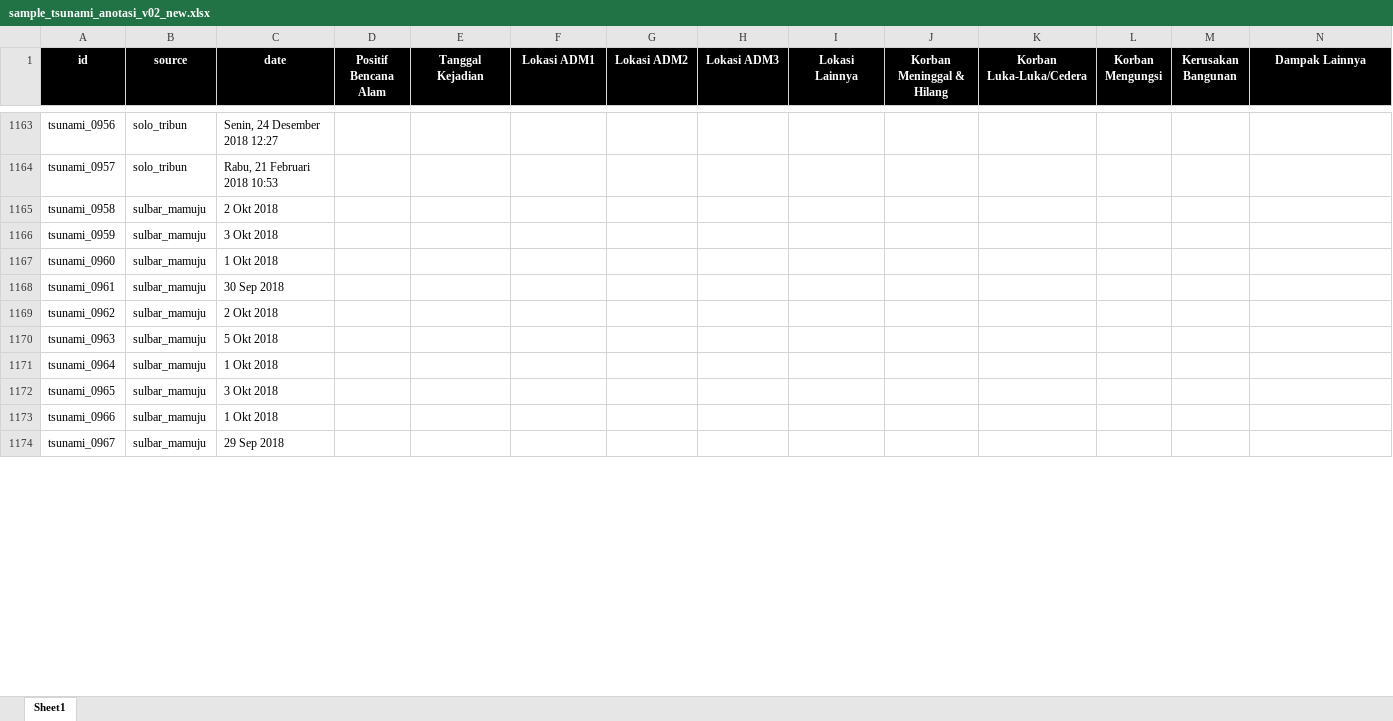
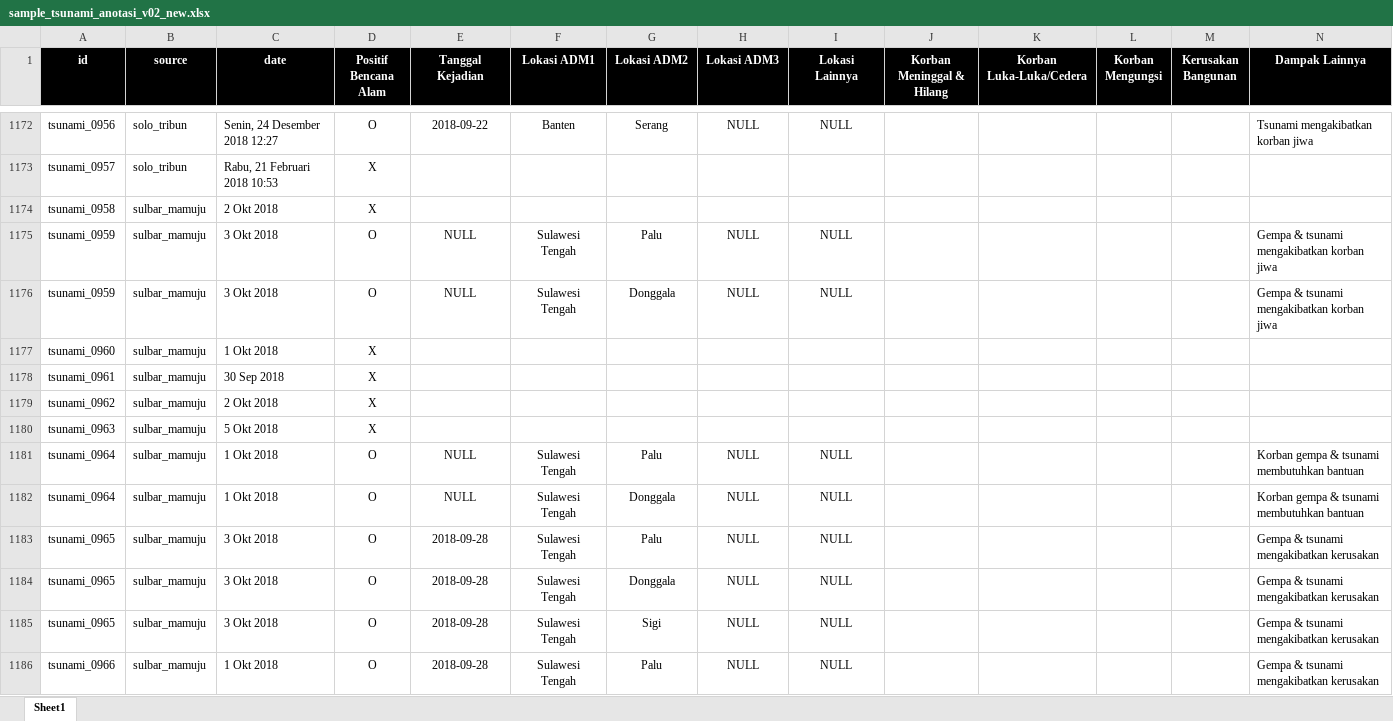
Before and after one commit to gusman/anotated_data, an Excel workbook: tsunami/v02_new/sample_tsunami_anotasi_v02_new.xlsx, sheet Sheet1, drawn as a sheet; only a part is shown, gaps mark what is left out; values as stored, in another font and other column widths than the file's, no borders; table styles not drawn; removed rows and columns are numbered as before the commit, all else as after; the diff covers the shown part only; the diff names each change by its address in the sheet, - before the commit and + after, or states it on an @@ line.

```diff
--- a/tsunami/v02_new/sample_tsunami_anotasi_v02_new.xlsx (sheet Sheet1)
+++ b/tsunami/v02_new/sample_tsunami_anotasi_v02_new.xlsx (sheet Sheet1)
-D1172 (Positif Bencana Alam): (empty)
+D1172 (Positif Bencana Alam): O
-E1172 (Tanggal Kejadian): (empty)
+E1172 (Tanggal Kejadian): 2018-09-22
-F1172 (Lokasi ADM1): (empty)
+F1172 (Lokasi ADM1): Banten
-G1172 (Lokasi ADM2): (empty)
+G1172 (Lokasi ADM2): Serang
-H1172 (Lokasi ADM3): (empty)
+H1172 (Lokasi ADM3): NULL
-I1172 (Lokasi Lainnya): (empty)
+I1172 (Lokasi Lainnya): NULL
-N1172 (Dampak Lainnya): (empty)
+N1172 (Dampak Lainnya): Tsunami mengakibatkan korban jiwa
-D1173:D1174 (Positif Bencana Alam): (empty)
+D1173:D1174 (Positif Bencana Alam): X
-D1175 (Positif Bencana Alam): (empty)
+D1175 (Positif Bencana Alam): O
-E1175 (Tanggal Kejadian): (empty)
+E1175 (Tanggal Kejadian): NULL
-F1175 (Lokasi ADM1): (empty)
+F1175 (Lokasi ADM1): Sulawesi Tengah
-G1175 (Lokasi ADM2): (empty)
+G1175 (Lokasi ADM2): Palu
-H1175 (Lokasi ADM3): (empty)
+H1175 (Lokasi ADM3): NULL
-I1175 (Lokasi Lainnya): (empty)
+I1175 (Lokasi Lainnya): NULL
-N1175 (Dampak Lainnya): (empty)
+N1175 (Dampak Lainnya): Gempa & tsunami mengakibatkan korban jiwa
+row 1176: tsunami_0959 | sulbar_mamuju | 3 Okt 2018 | O | NULL | Sulawesi Tengah | Donggala | NULL | NULL |  |  |  |  | Gempa & tsunami mengakibatkan korban jiwa
-D1177:D1180 (Positif Bencana Alam): (empty)
+D1177:D1180 (Positif Bencana Alam): X
-D1181 (Positif Bencana Alam): (empty)
+D1181 (Positif Bencana Alam): O
-E1181 (Tanggal Kejadian): (empty)
+E1181 (Tanggal Kejadian): NULL
-F1181 (Lokasi ADM1): (empty)
+F1181 (Lokasi ADM1): Sulawesi Tengah
-G1181 (Lokasi ADM2): (empty)
+G1181 (Lokasi ADM2): Palu
-H1181 (Lokasi ADM3): (empty)
+H1181 (Lokasi ADM3): NULL
-I1181 (Lokasi Lainnya): (empty)
+I1181 (Lokasi Lainnya): NULL
-N1181 (Dampak Lainnya): (empty)
+N1181 (Dampak Lainnya): Korban gempa & tsunami membutuhkan bantuan
-row 1172: tsunami_0965 | sulbar_mamuju | 3 Okt 2018
-row 1173: tsunami_0966 | sulbar_mamuju | 1 Okt 2018
-row 1174: tsunami_0967 | sulbar_mamuju | 29 Sep 2018
+row 1182: tsunami_0964 | sulbar_mamuju | 1 Okt 2018 | O | NULL | Sulawesi Tengah | Donggala | NULL | NULL |  |  |  |  | Korban gempa & tsunami membutuhkan bantuan
+row 1183: tsunami_0965 | sulbar_mamuju | 3 Okt 2018 | O | 2018-09-28 | Sulawesi Tengah | Palu | NULL | NULL |  |  |  |  | Gempa & tsunami mengakibatkan kerusakan
+row 1184: tsunami_0965 | sulbar_mamuju | 3 Okt 2018 | O | 2018-09-28 | Sulawesi Tengah | Donggala | NULL | NULL |  |  |  |  | Gempa & tsunami mengakibatkan kerusakan
+row 1185: tsunami_0965 | sulbar_mamuju | 3 Okt 2018 | O | 2018-09-28 | Sulawesi Tengah | Sigi | NULL | NULL |  |  |  |  | Gempa & tsunami mengakibatkan kerusakan
+row 1186: tsunami_0966 | sulbar_mamuju | 1 Okt 2018 | O | 2018-09-28 | Sulawesi Tengah | Palu | NULL | NULL |  |  |  |  | Gempa & tsunami mengakibatkan kerusakan
```
Also changed, not shown: 25 added rows, 9 removed rows and 71 edited cells elsewhere in this sheet, 1 other file.
